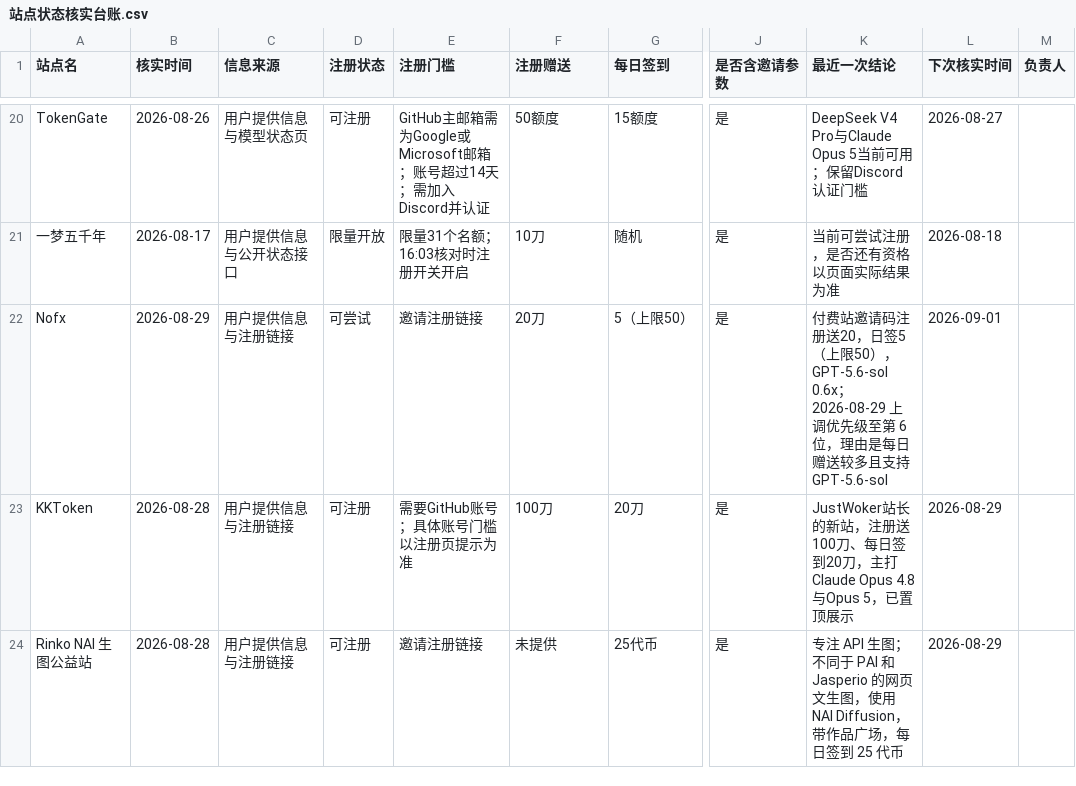
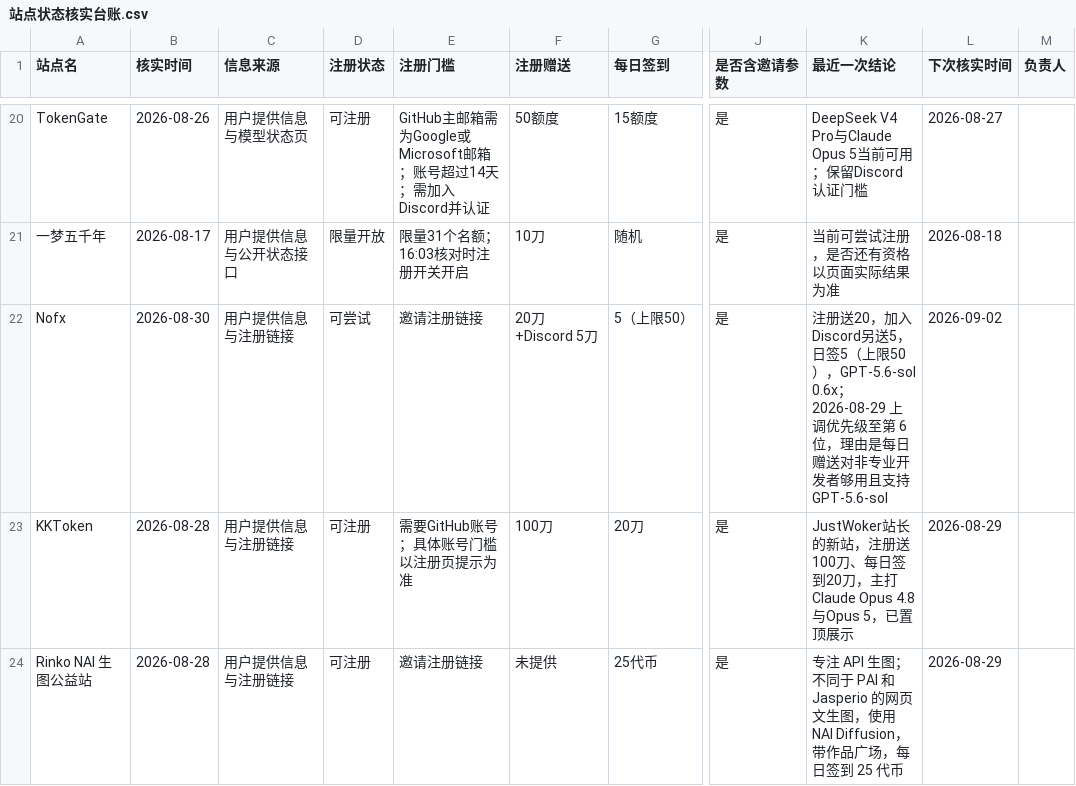
Before and after one commit to ytzzjx/ytzzjx.github.io, a CSV file: 运营推广/站点状态核实台账.csv, drawn as a sheet; only a part is shown, gaps mark what is left out; the diff names each change by its address in the sheet, - before the commit and + after, or states it on an @@ line.

```diff
--- a/运营推广/站点状态核实台账.csv
+++ b/运营推广/站点状态核实台账.csv
-B22 (核实时间): 2026-08-29
+B22 (核实时间): 2026-08-30
-F22 (注册赠送): 20刀
+F22 (注册赠送): 20刀+Discord 5刀
-K22 (最近一次结论): 付费站邀请码注册送20，日签5（上限50），GPT-5.6-sol 0.6x；2026-08-29 上调优先级至第 6 位，理由是每日赠送较多且支持…
+K22 (最近一次结论): 注册送20，加入Discord另送5，日签5（上限50），GPT-5.6-sol 0.6x；2026-08-29 上调优先级至第 6 位，理由是每日赠送对非专业开发者够用且支持…
-L22 (下次核实时间): 2026-09-01
+L22 (下次核实时间): 2026-09-02
```
Also changed, not shown: 9 other files.
